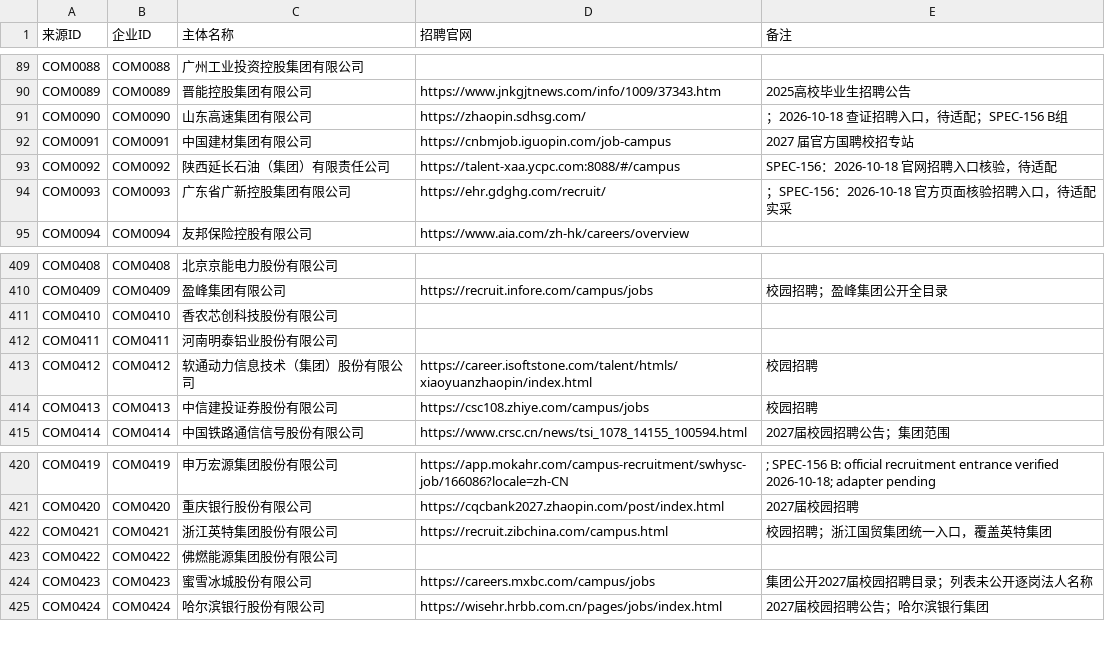
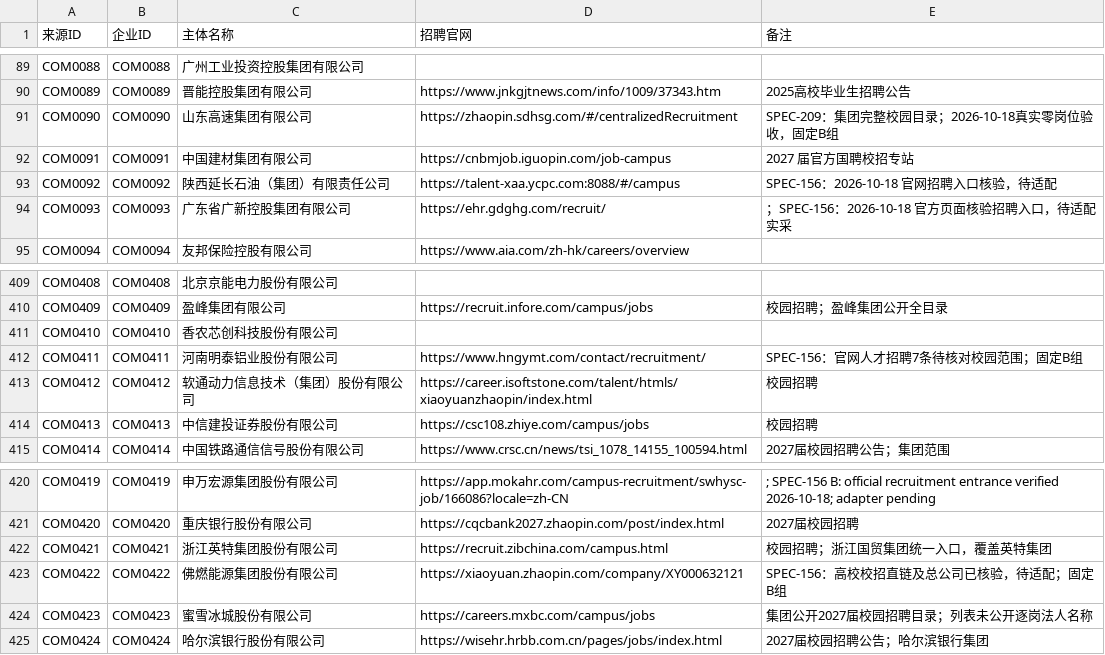
Before and after one commit to MorePeanuts/job-crawler, a CSV file: sites/sources.csv, drawn as a sheet; only a part is shown, gaps mark what is left out.

Commit message:
docs: accept Shandong Hi-speed and publish the 53-company stage

```diff
--- a/sites/sources.csv
+++ b/sites/sources.csv
@@ -90,3 +90,3 @@ COM0088,COM0088,广州工业投资控股集团有限公司,,
 COM0089,COM0089,晋能控股集团有限公司,https://www.jnkgjtnews.com/info/1009/37343.htm,2025高校毕业生招聘公告
-COM0090,COM0090,山东高速集团有限公司,https://zhaopin.sdhsg.com/,；2026-10-18 查证招聘入口，待适配；SPEC-156 B组
+COM0090,COM0090,山东高速集团有限公司,https://zhaopin.sdhsg.com/#/centralizedRecruitment,SPEC-209：集团完整校园目录；2026-10-18真实零岗位验收，固定B组
 COM0091,COM0091,中国建材集团有限公司,https://cnbmjob.iguopin.com/job-campus,2027 届官方国聘校招专站
@@ -411,3 +411,3 @@ COM0409,COM0409,盈峰集团有限公司,https://recruit.infore.com/campus/jobs,
 COM0410,COM0410,香农芯创科技股份有限公司,,
-COM0411,COM0411,河南明泰铝业股份有限公司,,
+COM0411,COM0411,河南明泰铝业股份有限公司,https://www.hngymt.com/contact/recruitment/,SPEC-156：官网人才招聘7条待核对校园范围；固定B组
 COM0412,COM0412,软通动力信息技术（集团）股份有限公司,https://career.isoftstone.com/talent/htmls/xiaoyuanzhaopin/index.html,校园招聘
@@ -422,3 +422,3 @@ COM0420,COM0420,重庆银行股份有限公司,https://cqcbank2027.zhaopin.com/p
 COM0421,COM0421,浙江英特集团股份有限公司,https://recruit.zibchina.com/campus.html,校园招聘；浙江国贸集团统一入口，覆盖英特集团
-COM0422,COM0422,佛燃能源集团股份有限公司,,
+COM0422,COM0422,佛燃能源集团股份有限公司,https://xiaoyuan.zhaopin.com/company/XY000632121,SPEC-156：高校校招直链及总公司已核验，待适配；固定B组
 COM0423,COM0423,蜜雪冰城股份有限公司,https://careers.mxbc.com/campus/jobs,集团公开2027届校园招聘目录；列表未公开逐岗法人名称
```
Also changed, not shown: 4 other files.
